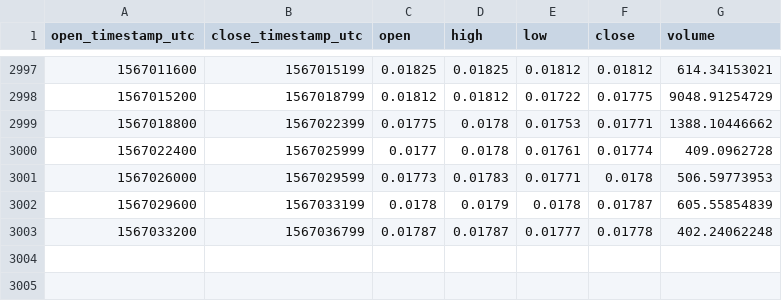
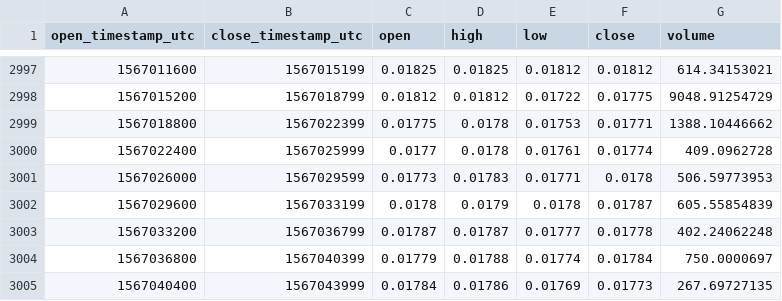
Before and after one commit to cryptobigbro/coinbasepro-ETH-BTC, a CSV file: coinbasepro-ETH-BTC-1h.csv, drawn as a sheet; only a part is shown, gaps mark what is left out; the diff names each change by its address in the sheet, - before the commit and + after, or states it on an @@ line.

Commit message:
Update OHLCV data.

```diff
--- a/coinbasepro-ETH-BTC-1h.csv
+++ b/coinbasepro-ETH-BTC-1h.csv
+row 3004: 1567036800 | 1567040399 | 0.01779 | 0.01788 | 0.01774 | 0.01784 | 750.0000697
+row 3005: 1567040400 | 1567043999 | 0.01784 | 0.01786 | 0.01769 | 0.01773 | 267.69727135
```
